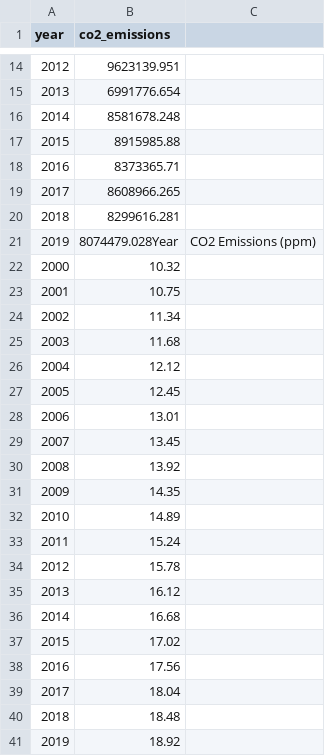
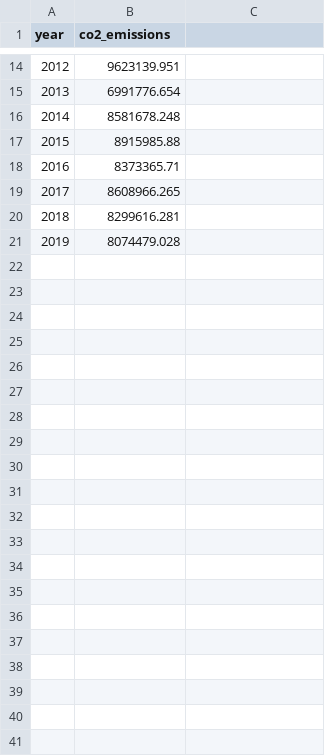
Before and after one commit to Koodsu/HackOhio23, a CSV file: src/static/co2_emissions.csv, drawn as a sheet; only a part is shown, gaps mark what is left out; removed rows and columns are numbered as before the commit, all else as after; the diff names each change by its address in the sheet, - before the commit and + after, or states it on an @@ line.

Commit message:
Update co2_emissions.csv

```diff
--- a/src/static/co2_emissions.csv
+++ b/src/static/co2_emissions.csv
-row 21: 2019 | 8074479.028Year | CO2 Emissions (ppm)
@@ column A (year) renumbered in row 21 @@
-B21 (co2_emissions): 10.32
+B21 (co2_emissions): 8074479.028
-row 23: 2001 | 10.75
-row 24: 2002 | 11.34
-row 25: 2003 | 11.68
-row 26: 2004 | 12.12
-row 27: 2005 | 12.45
-row 28: 2006 | 13.01
-row 29: 2007 | 13.45
-row 30: 2008 | 13.92
-row 31: 2009 | 14.35
-row 32: 2010 | 14.89
-row 33: 2011 | 15.24
-row 34: 2012 | 15.78
-row 35: 2013 | 16.12
-row 36: 2014 | 16.68
-row 37: 2015 | 17.02
-row 38: 2016 | 17.56
-row 39: 2017 | 18.04
-row 40: 2018 | 18.48
-row 41: 2019 | 18.92
```
